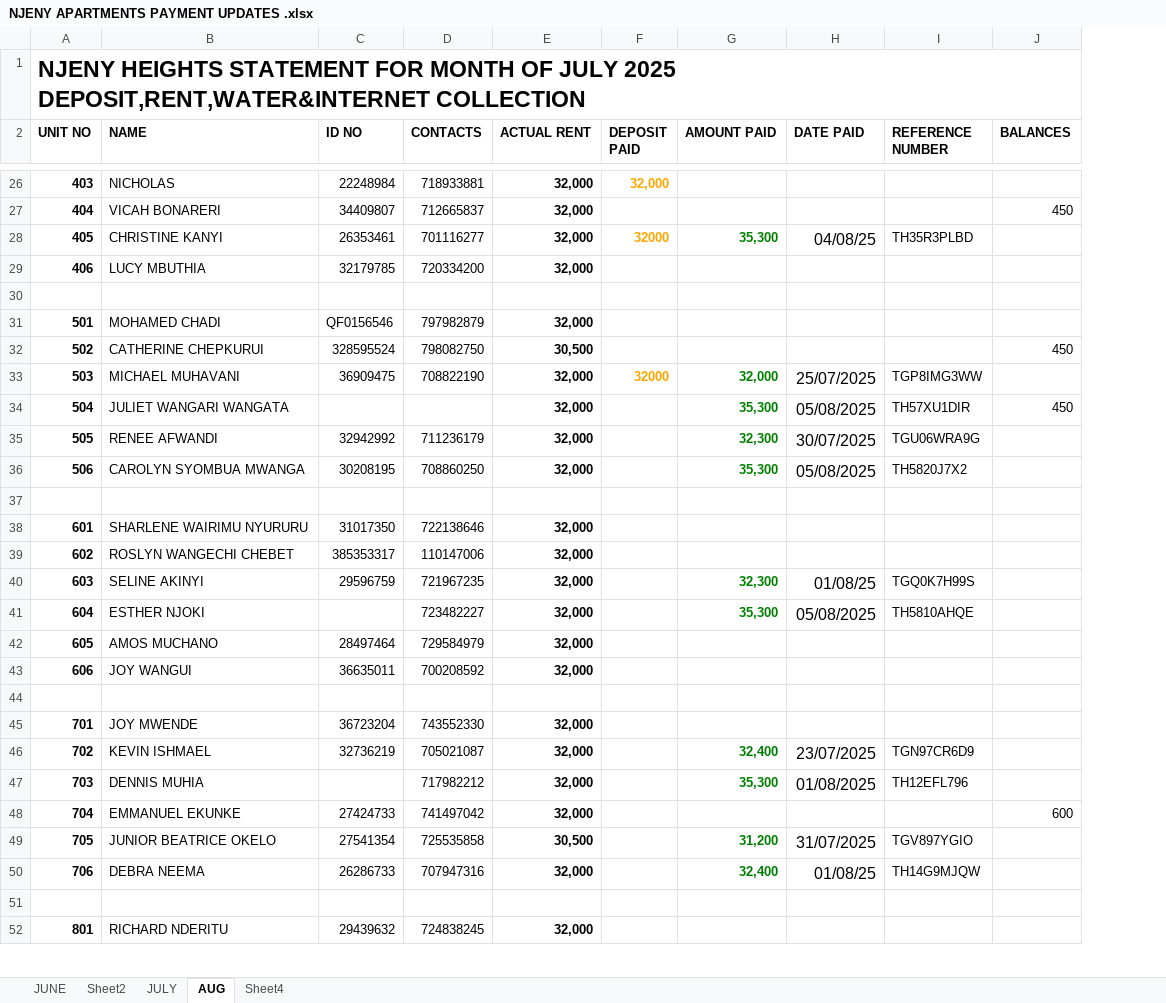
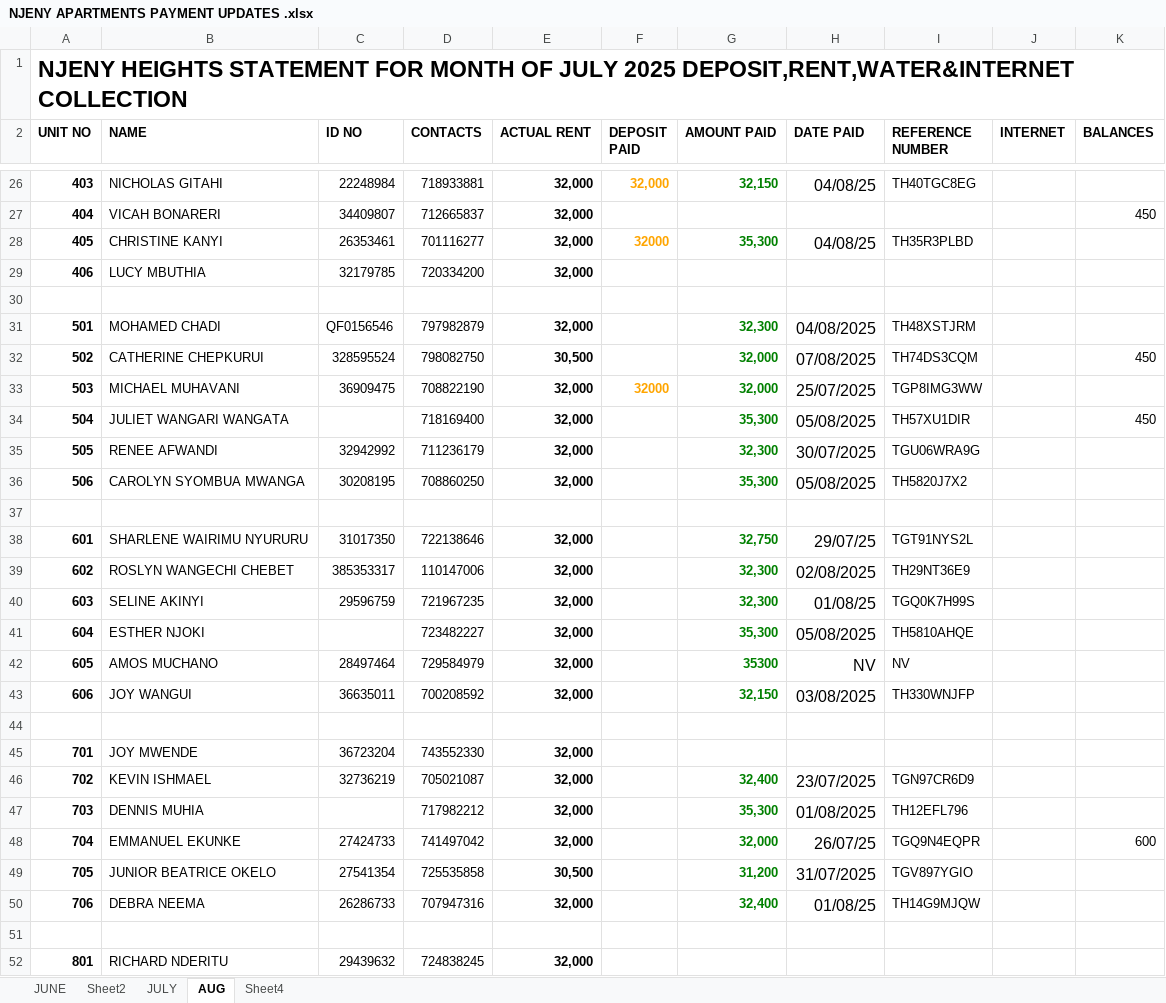
Before and after one commit to iamdarzee/courtland_realtorsltd, an Excel workbook: PROPERTIES/NJENY HEIGHTS/NJENY APARTMENTS PAYMENT UPDATES .xlsx, sheet AUG, drawn as a sheet; only a part is shown, gaps mark what is left out; values as stored, in another font and other column widths than the file's, no borders; the diff covers the shown part only; the diff names each change by its address in the sheet, - before the commit and + after, or states it on an @@ line.

```diff
--- a/PROPERTIES/NJENY HEIGHTS/NJENY APARTMENTS PAYMENT UPDATES .xlsx (sheet AUG)
+++ b/PROPERTIES/NJENY HEIGHTS/NJENY APARTMENTS PAYMENT UPDATES .xlsx (sheet AUG)
+column J (INTERNET), empty
-B26 (NAME): NICHOLAS
+B26 (NAME): NICHOLAS GITAHI
-G26 (AMOUNT PAID): (empty)
+G26 (AMOUNT PAID): 32,150
-H26 (DATE PAID): (empty)
+H26 (DATE PAID): 04/08/25
-I26 (REFERENCE NUMBER): (empty)
+I26 (REFERENCE NUMBER): TH40TGC8EG
-G31 (AMOUNT PAID): (empty)
+G31 (AMOUNT PAID): 32,300
-H31 (DATE PAID): (empty)
+H31 (DATE PAID): 04/08/2025
-I31 (REFERENCE NUMBER): (empty)
+I31 (REFERENCE NUMBER): TH48XSTJRM
-G32 (AMOUNT PAID): (empty)
+G32 (AMOUNT PAID): 32,000
-H32 (DATE PAID): (empty)
+H32 (DATE PAID): 07/08/2025
-I32 (REFERENCE NUMBER): (empty)
+I32 (REFERENCE NUMBER): TH74DS3CQM
-D34 (CONTACTS): (empty)
+D34 (CONTACTS): 718169400
-G38 (AMOUNT PAID): (empty)
+G38 (AMOUNT PAID): 32,750
-H38 (DATE PAID): (empty)
+H38 (DATE PAID): 29/07/25
-I38 (REFERENCE NUMBER): (empty)
+I38 (REFERENCE NUMBER): TGT91NYS2L
-G39 (AMOUNT PAID): (empty)
+G39 (AMOUNT PAID): 32,300
-H39 (DATE PAID): (empty)
+H39 (DATE PAID): 02/08/2025
-I39 (REFERENCE NUMBER): (empty)
+I39 (REFERENCE NUMBER): TH29NT36E9
-G42 (AMOUNT PAID): (empty)
+G42 (AMOUNT PAID): 35300
-H42 (DATE PAID): (empty)
+H42 (DATE PAID): NV
-I42 (REFERENCE NUMBER): (empty)
+I42 (REFERENCE NUMBER): NV
-G43 (AMOUNT PAID): (empty)
+G43 (AMOUNT PAID): 32,150
-H43 (DATE PAID): (empty)
+H43 (DATE PAID): 03/08/2025
-I43 (REFERENCE NUMBER): (empty)
+I43 (REFERENCE NUMBER): TH330WNJFP
-G48 (AMOUNT PAID): (empty)
+G48 (AMOUNT PAID): 32,000
-H48 (DATE PAID): (empty)
+H48 (DATE PAID): 26/07/25
-I48 (REFERENCE NUMBER): (empty)
+I48 (REFERENCE NUMBER): TGQ9N4EQPR
```
Also changed, not shown: 1 added row, 1 removed row, 48 edited cells and cell formats elsewhere in this sheet, PROPERTIES/BORDER BUSINESS CENTER/BOADER BUSINESS CENTRE2025.xlsx, PROPERTIES/SHANAYA/SHANAYA 2025.xlsx, 4 other files.
